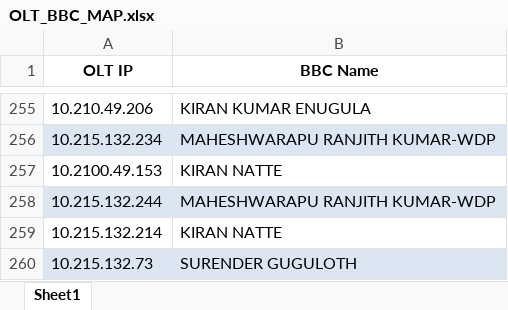
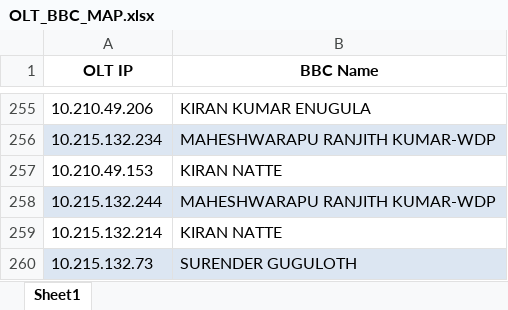
Before and after one commit to SDEFTTH/PROVISIONS-DASHBOARD, an Excel workbook: OLT_BBC_MAP.xlsx, sheet Sheet1, drawn as a sheet; only a part is shown, gaps mark what is left out; values as stored, in another font and other column widths than the file's, no borders; the diff names each change by its address in the sheet, - before the commit and + after, or states it on an @@ line.

Commit message:
Add files via upload

```diff
--- a/OLT_BBC_MAP.xlsx (sheet Sheet1)
+++ b/OLT_BBC_MAP.xlsx (sheet Sheet1)
-A257 (OLT IP): 10.2100.49.153
+A257 (OLT IP): 10.210.49.153
```
